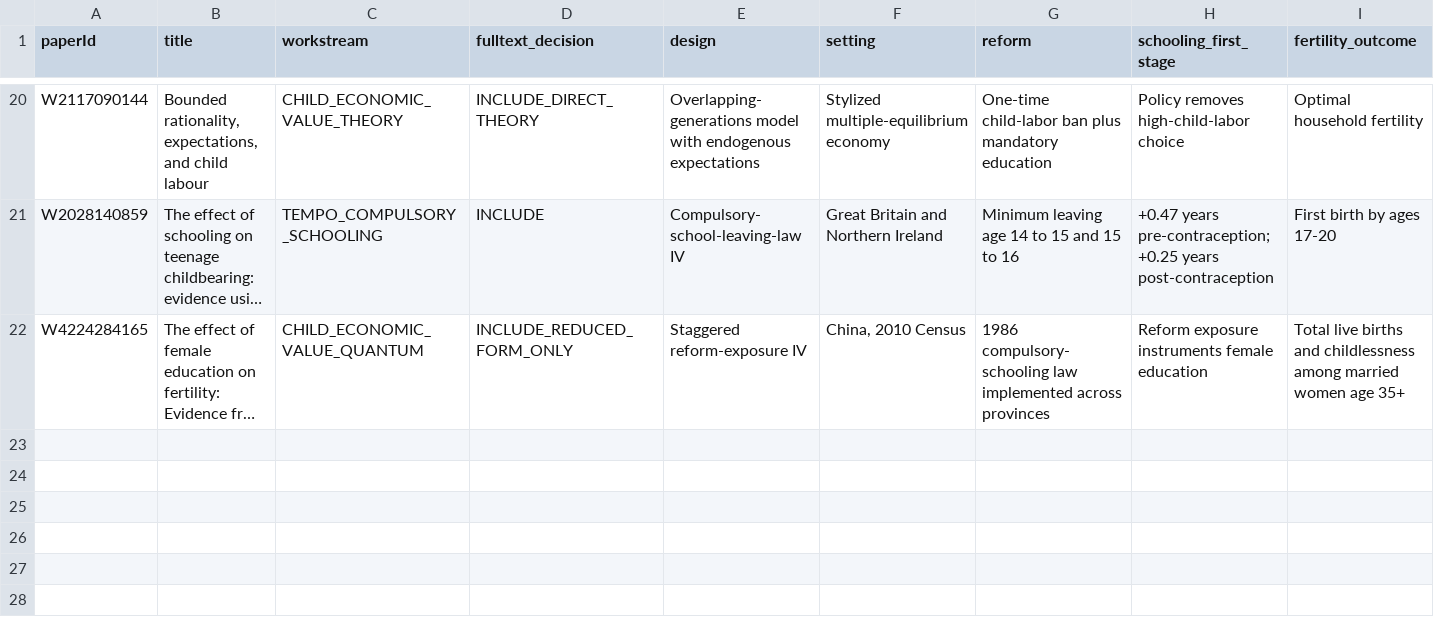
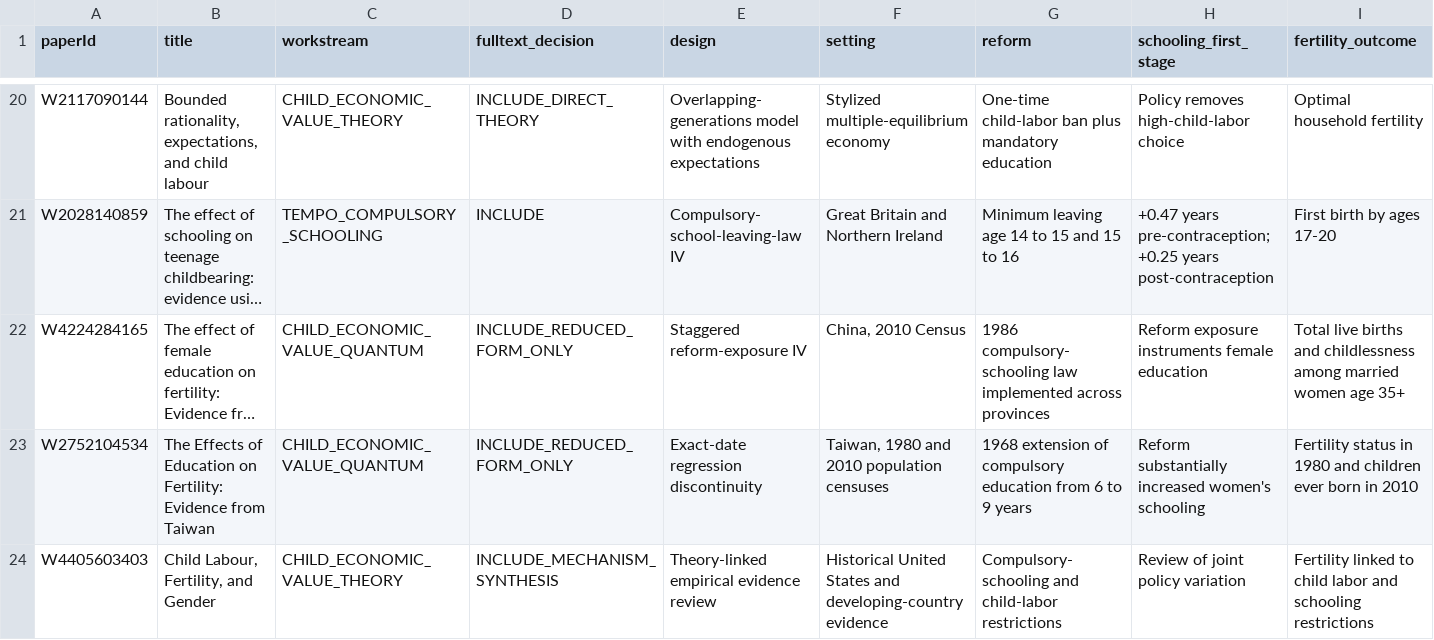
Before and after one commit to anup-malani/fertility-review-causes, a CSV file: extraction/compulsory-education-accessible-fulltext-evidence.csv, drawn as a sheet; only a part is shown, gaps mark what is left out; long unchanged cells end in …; rows hold the shown columns only; the diff covers the shown part only; the diff names each change by its address in the sheet, - before the commit and + after, or states it on an @@ line.

Commit message:
Complete compulsory education fulltext evidence set

```diff
--- a/extraction/compulsory-education-accessible-fulltext-evidence.csv
+++ b/extraction/compulsory-education-accessible-fulltext-evidence.csv
+row 23: W2752104534 | The Effects of Education on Fertility: Evidence from Taiwan | CHILD_ECONOMIC_VALUE_QUANTUM | INCLUDE_REDUCED_FORM_ONLY | Exact-date regression discontinuity | Taiwan, 1980 and 2010 population censuses | 1968 extension of compulsory education from 6 to 9 years | Reform substantially increased women's schooling | Fertility status in 1980 and children ever born in 2010
+row 24: W4405603403 | Child Labour, Fertility, and Gender | CHILD_ECONOMIC_VALUE_THEORY | INCLUDE_MECHANISM_SYNTHESIS | Theory-linked empirical evidence review | Historical United States and developing-country evidence | Compulsory-schooling and child-labor restrictions | Review of joint policy variation | Fertility linked to child labor and schooling restrictions
```
Also changed, not shown: 2 added rows elsewhere in this file, extraction/compulsory-education-accessible-risk-of-bias-preliminary.csv, output/compulsory-education-fulltext-text-manifest.csv, 8 other files.
